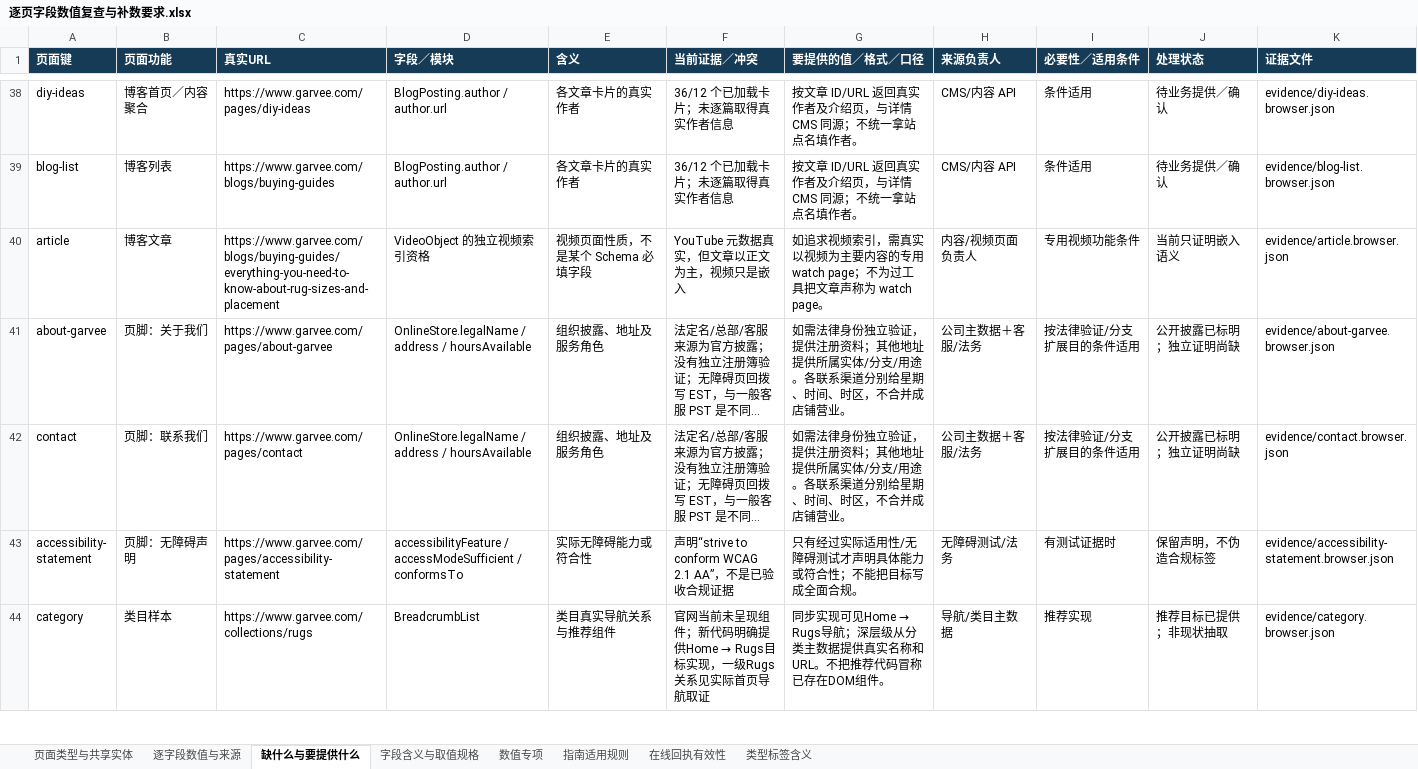
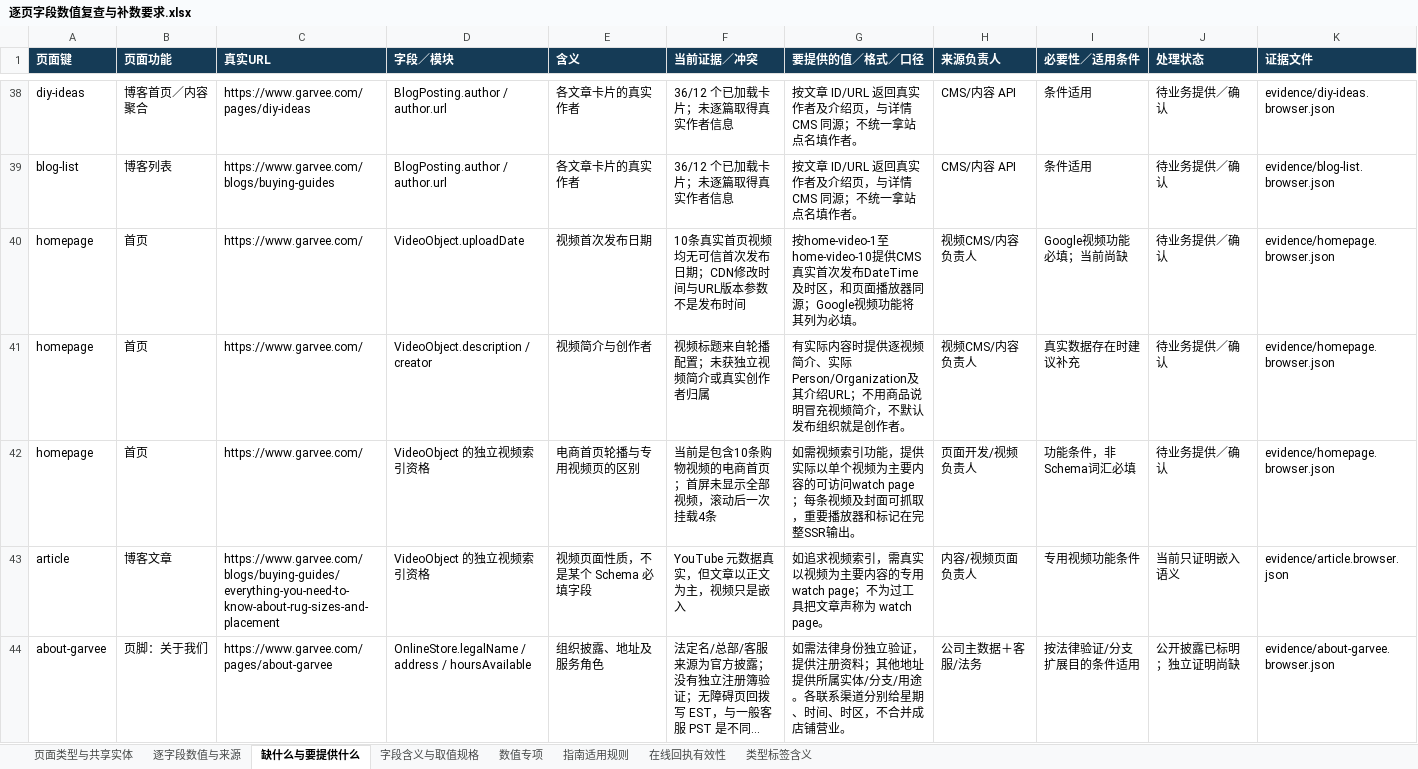
Before and after one commit to igocc/garvee-seo-field-audit, an Excel workbook: schema-examples/逐页字段数值复查与补数要求.xlsx, sheet 缺什么与要提供什么, drawn as a sheet; only a part is shown, gaps mark what is left out; the shorter side is filled out with more unchanged rows; long unchanged cells end in …; values as stored, in another font and other column widths than the file's, no borders; the diff names each change by its address in the sheet, - before the commit and + after, or states it on an @@ line.

```diff
--- a/schema-examples/逐页字段数值复查与补数要求.xlsx (sheet 缺什么与要提供什么)
+++ b/schema-examples/逐页字段数值复查与补数要求.xlsx (sheet 缺什么与要提供什么)
+row 40: homepage | 首页 | https://www.garvee.com/ | VideoObject.uploadDate | 视频首次发布日期 | 10条真实首页视频均无可信首次发布日期；CDN修改时间与URL版本参数不是发布时间 | 按home-video-1至home-video-10提供CMS真实首次发布DateTime及时区，和页面播放器同源；Google视频功能将其列为必填。 | 视频CMS/内容负责人 | Google视频功能必填；当前尚缺 | 待业务提供／确认 | evidence/homepage.browser.json
+row 41: homepage | 首页 | https://www.garvee.com/ | VideoObject.description / creator | 视频简介与创作者 | 视频标题来自轮播配置；未获独立视频简介或真实创作者归属 | 有实际内容时提供逐视频简介、实际Person/Organization及其介绍URL；不用商品说明冒充视频简介，不默认发布组织就是创作者。 | 视频CMS/内容负责人 | 真实数据存在时建议补充 | 待业务提供／确认 | evidence/homepage.browser.json
+row 42: homepage | 首页 | https://www.garvee.com/ | VideoObject 的独立视频索引资格 | 电商首页轮播与专用视频页的区别 | 当前是包含10条购物视频的电商首页；首屏未显示全部视频，滚动后一次挂载4条 | 如需视频索引功能，提供实际以单个视频为主要内容的可访问watch page；每条视频及封面可抓取，重要播放器和标记在完整SSR输出。 | 页面开发/视频负责人 | 功能条件，非Schema词汇必填 | 待业务提供／确认 | evidence/homepage.browser.json
```
Also changed, not shown: sheet 逐字段数值与来源, sheet 数值专项, sheet 页面类型与共享实体, sheet 在线回执有效性, sheet 类型标签含义, sheet 字段含义与取值规格, schema-examples/字段支持映射与Schema全量属性.xlsx, schema-examples/页面实现与验收清单.xlsx, 55 other files.
